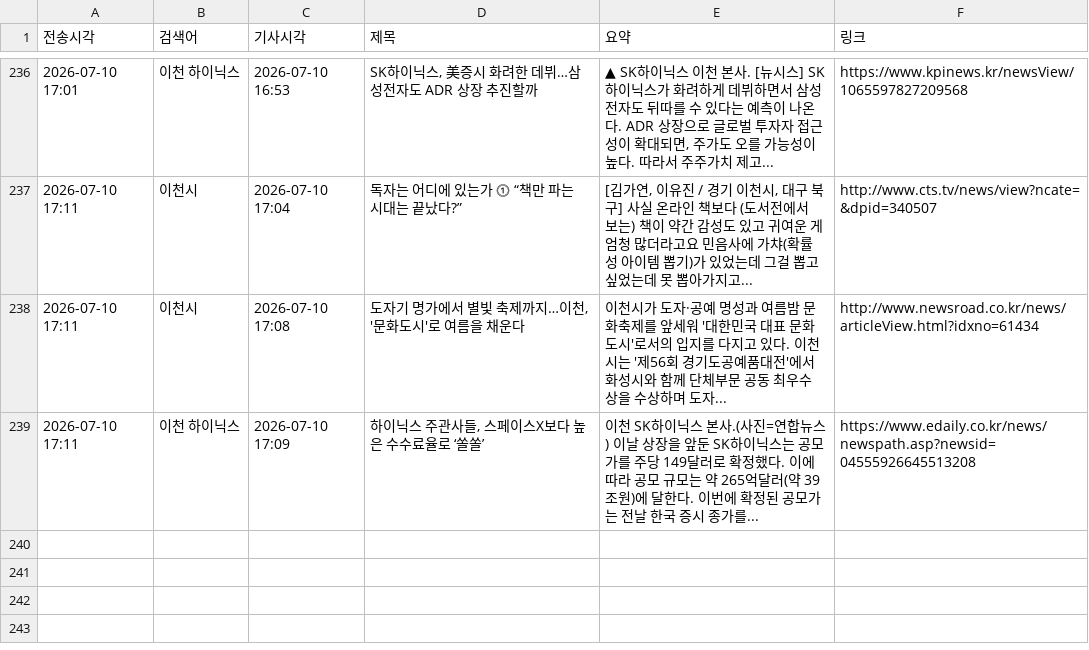
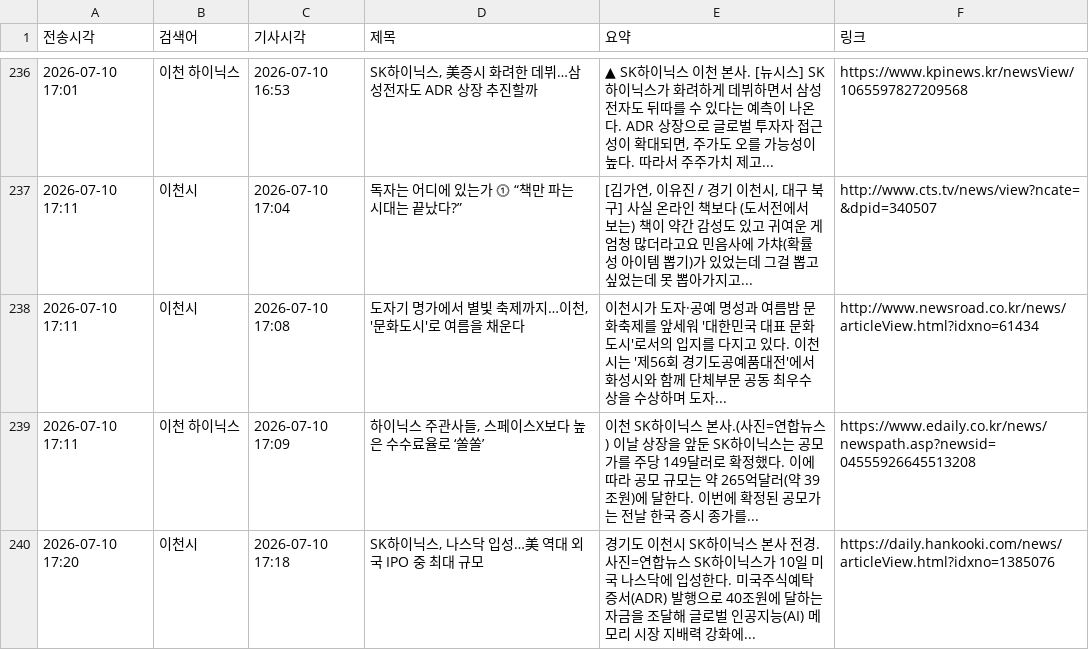
Before and after one commit to linphyca-sys/icheon-news-bot, a CSV file: articles.csv, drawn as a sheet; only a part is shown, gaps mark what is left out.

```diff
--- a/articles.csv
+++ b/articles.csv
@@ -239 +239,2 @@
 2026-07-10 17:11,이천 하이닉스,2026-07-10 17:09,"하이닉스 주관사들, 스페이스X보다 높은 수수료율로 ‘쏠쏠’",이천 SK하이닉스 본사.(사진=연합뉴스) 이날 상장을 앞둔 SK하이닉스는 공모가를 주당 149달러로 확정했다. 이에 따라 공모 규모는 약 265억달러(약 39조원)에 달한다. 이번에 확정된 공모가는 전날 한국 증시 종가를...,https://www.edaily.co.kr/news/newspath.asp?newsid=04555926645513208
+2026-07-10 17:20,이천시,2026-07-10 17:18,"SK하이닉스, 나스닥 입성…美 역대 외국 IPO 중 최대 규모",경기도 이천시 SK하이닉스 본사 전경. 사진=연합뉴스 SK하이닉스가 10일 미국 나스닥에 입성한다. 미국주식예탁증서(ADR) 발행으로 40조원에 달하는 자금을 조달해 글로벌 인공지능(AI) 메모리 시장 지배력 강화에...,https://daily.hankooki.com/news/articleView.html?idxno=1385076
```
Also changed, not shown: 1 other file.
